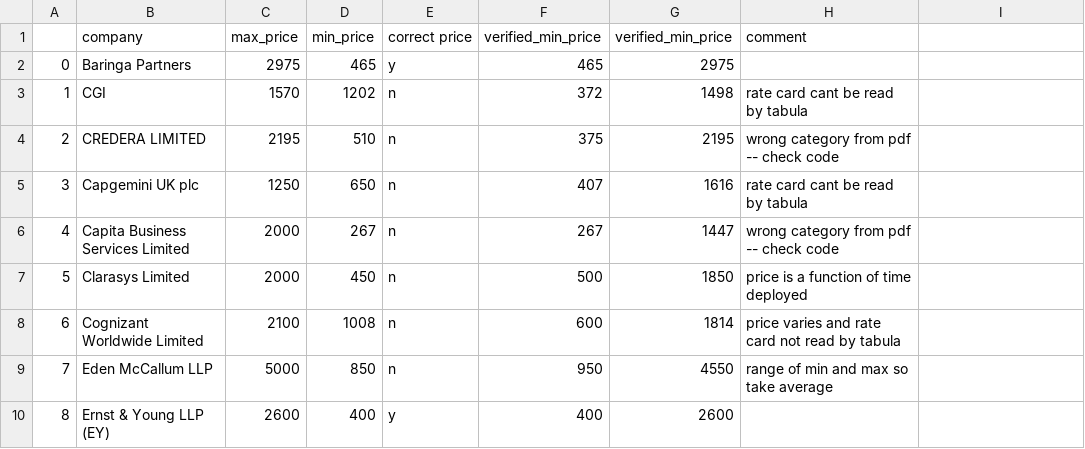
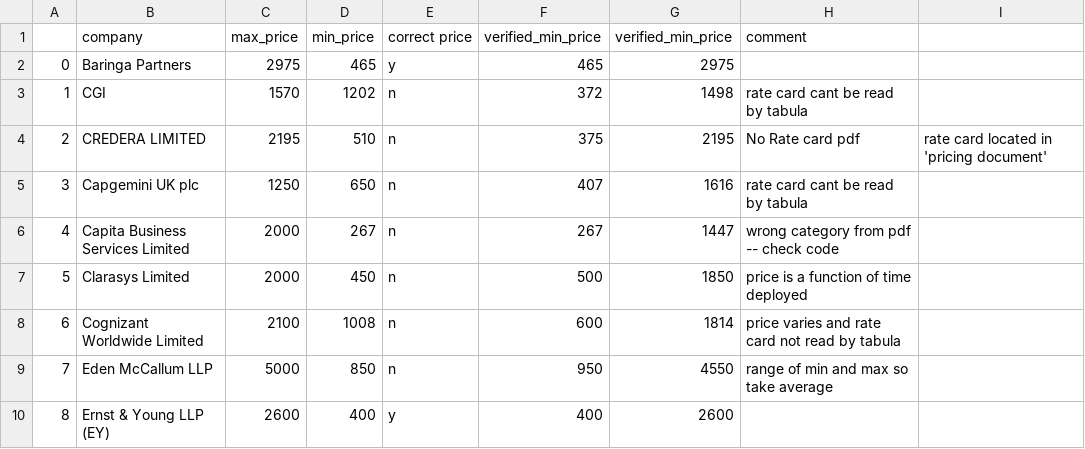
Before and after one commit to nimantha2233/rate_project, a CSV file: database/silver/JuniorSenior_rates_verified.csv, drawn as a sheet; only a part is shown; the diff names each change by its address in the sheet, - before the commit and + after, or states it on an @@ line.

Commit message:
added onshore/offshore and wrote rate card data to silver layer

```diff
--- a/database/silver/JuniorSenior_rates_verified.csv
+++ b/database/silver/JuniorSenior_rates_verified.csv
-H4 (comment): wrong category from pdf -- check code
+H4 (comment): No Rate card pdf
-I4: (empty)
+I4: rate card located in 'pricing document'
```
Also changed, not shown: 5 other files.
